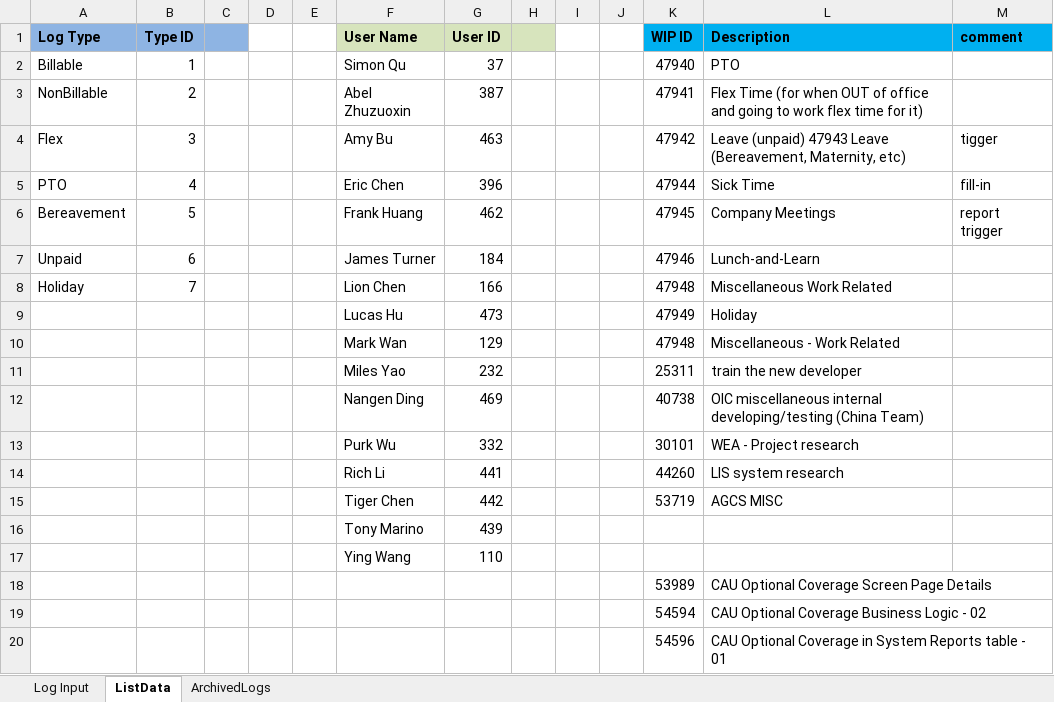
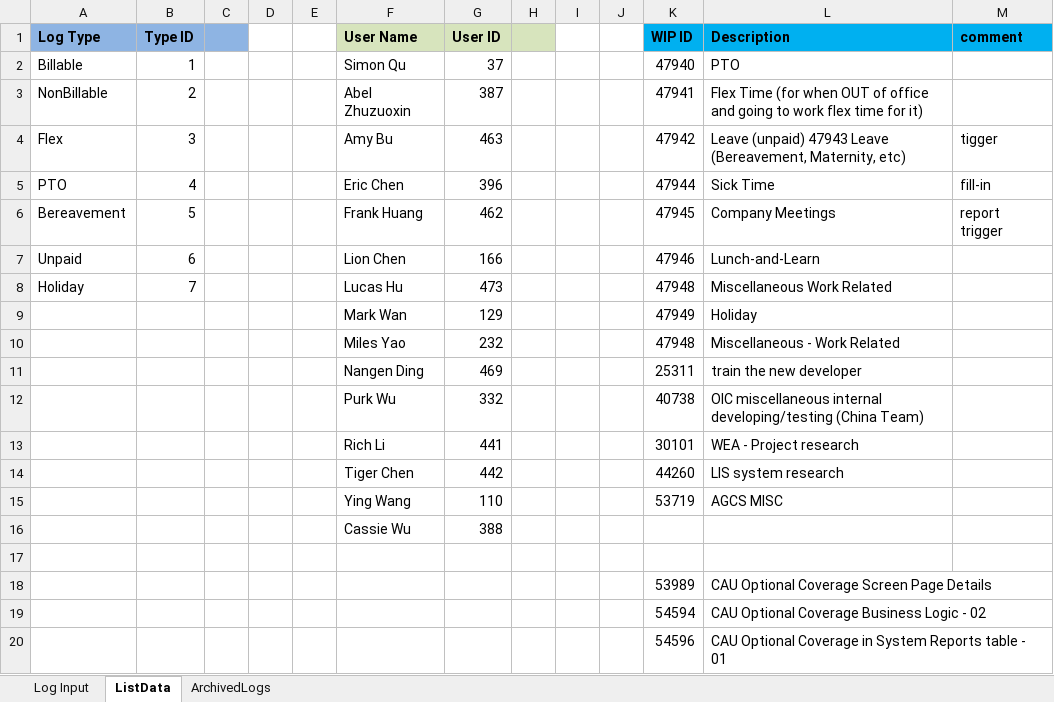
Before and after one commit to wancy86/wancy86.github.io, an Excel workbook: tool/WIP LOG.xlsm, sheet ListData, drawn as a sheet; values as stored, in another font and other column widths than the file's, no borders; removed rows and columns are numbered as before the commit, all else as after; the diff names each change by its address in the sheet, - before the commit and + after, or states it on an @@ line.

```diff
--- a/tool/WIP LOG.xlsm (sheet ListData)
+++ b/tool/WIP LOG.xlsm (sheet ListData)
-F7 (User Name): James Turner
+F7 (User Name): Lion Chen
-G7 (User ID): 184
+G7 (User ID): 166
-F8 (User Name): Lion Chen
+F8 (User Name): Lucas Hu
-G8 (User ID): 166
+G8 (User ID): 473
-row 9:  |  |  |  |  | Lucas Hu | 473 |  |  |  | 47949 | Holiday
-K9 (WIP ID): 47948
+K9 (WIP ID): 47949
-L9 (Description): Miscellaneous - Work Related
+L9 (Description): Holiday
-K10 (WIP ID): 25311
+K10 (WIP ID): 47948
-L10 (Description): train the new developer
+L10 (Description): Miscellaneous - Work Related
-K11 (WIP ID): 40738
+K11 (WIP ID): 25311
-L11 (Description): OIC miscellaneous internal developing/testing (China Team)
+L11 (Description): train the new developer
-K12 (WIP ID): 30101
+K12 (WIP ID): 40738
-L12 (Description): WEA - Project research
+L12 (Description): OIC miscellaneous internal developing/testing (China Team)
-K13 (WIP ID): 44260
+K13 (WIP ID): 30101
-L13 (Description): LIS system research
+L13 (Description): WEA - Project research
+row 14:  |  |  |  |  | Tiger Chen | 442 |  |  |  | 44260 | LIS system research
-F15 (User Name): Tiger Chen
+F15 (User Name): Ying Wang
-G15 (User ID): 442
+G15 (User ID): 110
-row 16:  |  |  |  |  | Tony Marino | 439
+row 16:  |  |  |  |  | Cassie Wu | 388
-row 17:  |  |  |  |  | Ying Wang | 110
+row 17: (empty)
```
Also changed, not shown: 1 other file.
